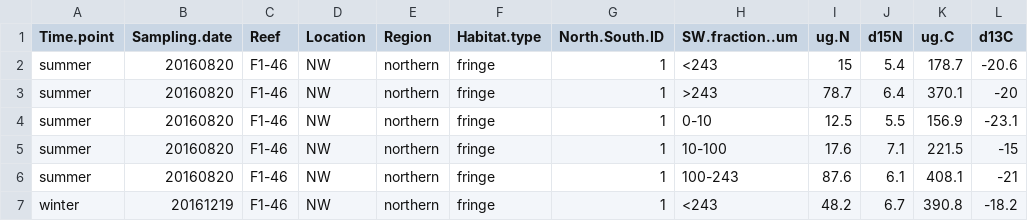
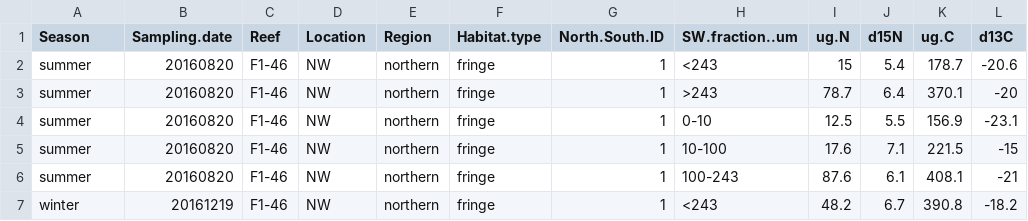
Before and after one commit to cbwall/Coral-isotopes-across-space-and-time, a CSV file: data/isotopes_SW_all times.csv, drawn as a sheet; only a part is shown.

```diff
--- a/data/isotopes_SW_all times.csv
+++ b/data/isotopes_SW_all times.csv
@@ -1,2 +1,2 @@
-Time.point,Sampling.date,Reef,Location,Region,Habitat.type,North.South.ID,SW.fraction..um,ug.N,d15N,ug.C,d13C
+Season,Sampling.date,Reef,Location,Region,Habitat.type,North.South.ID,SW.fraction..um,ug.N,d15N,ug.C,d13C
 summer,20160820,F1-46,NW,northern,fringe,1,<243,15,5.4,178.7,-20.6
```
Also changed, not shown: 14 other files.
